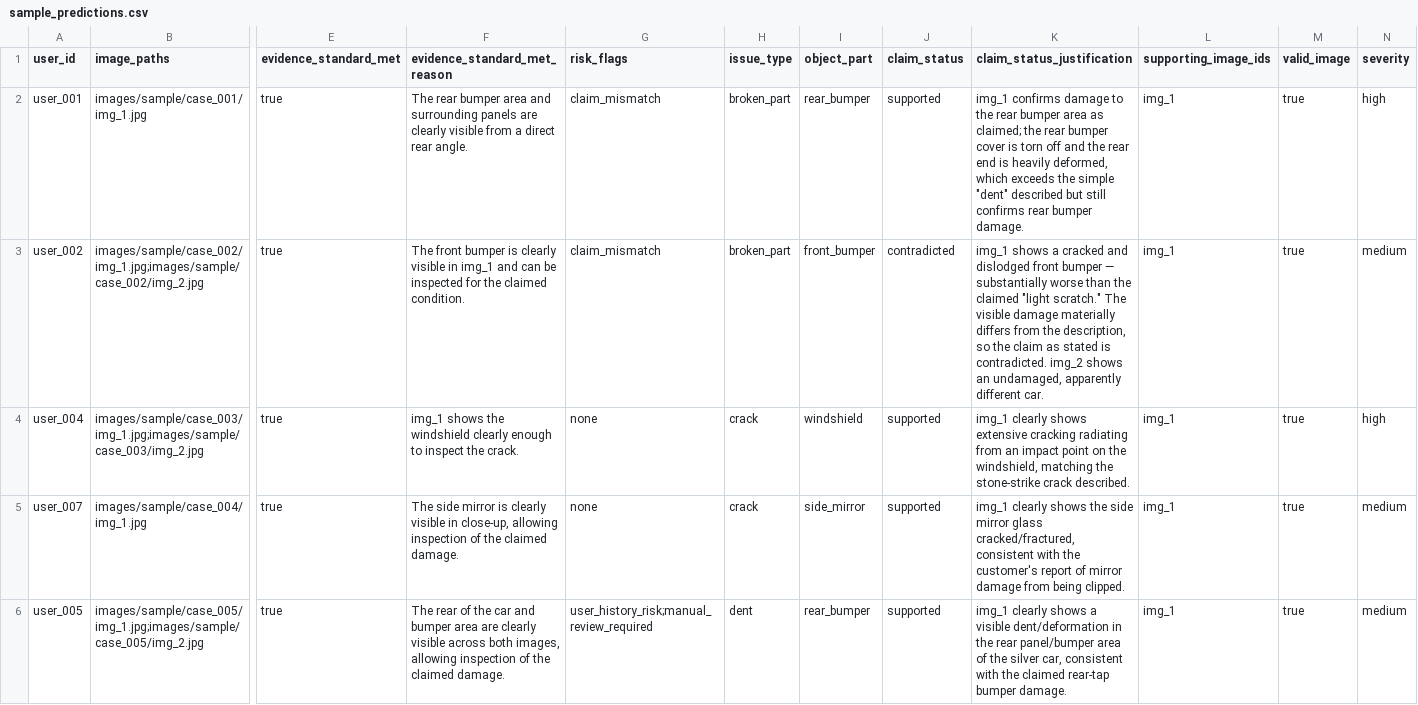
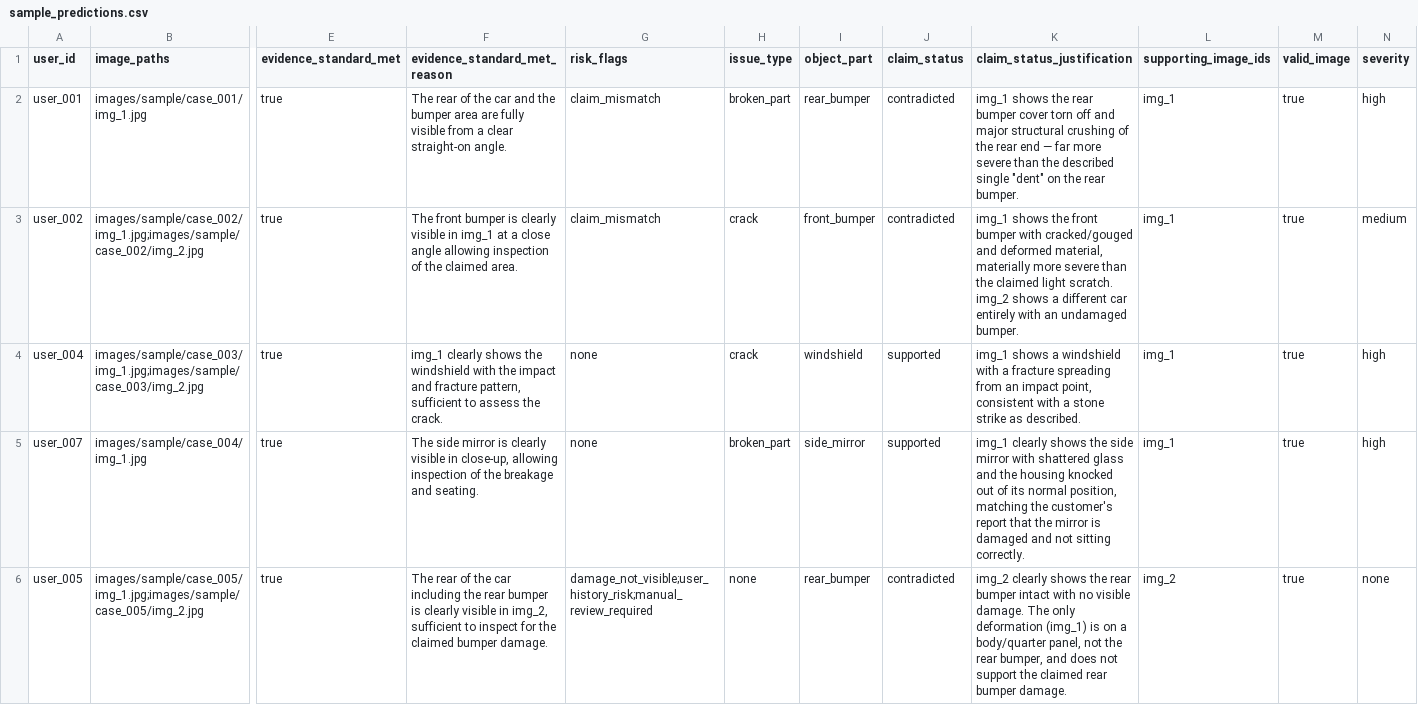
Before and after one commit to alepot55/hackerrank-orchestrate-june26, a CSV file: code/evaluation/sample_predictions.csv, drawn as a sheet; only a part is shown, gaps mark what is left out; the diff covers the shown part only; the diff names each change by its address in the sheet, - before the commit and + after, or states it on an @@ line.

```diff
--- a/code/evaluation/sample_predictions.csv
+++ b/code/evaluation/sample_predictions.csv
-F2 (evidence_standard_met_reason): The rear bumper area and surrounding panels are clearly visible from a direct rear angle.
+F2 (evidence_standard_met_reason): The rear of the car and the bumper area are fully visible from a clear straight-on angle.
-J2 (claim_status): supported
+J2 (claim_status): contradicted
-K2 (claim_status_justification): img_1 confirms damage to the rear bumper area as claimed; the rear bumper cover is torn off and the rear end is heavily deformed, which exceeds the simple "dent" described but still confirms rear bumper damage.
+K2 (claim_status_justification): img_1 shows the rear bumper cover torn off and major structural crushing of the rear end — far more severe than the described single "dent" on the rear bumper.
-F3 (evidence_standard_met_reason): …in img_1 and can be inspected for the claimed condition.
+F3 (evidence_standard_met_reason): …in img_1 at a close angle allowing inspection of the claimed area.
-H3 (issue_type): broken_part
+H3 (issue_type): crack
-K3 (claim_status_justification): img_1 shows a cracked and dislodged front bumper — substantially worse than the claimed "light scratch." The visible damage materially differs from the description, so the claim as stated is contradicted. img_2 shows an undamaged, apparently different car.
+K3 (claim_status_justification): img_1 shows the front bumper with cracked/gouged and deformed material, materially more severe than the claimed light scratch. img_2 shows a different car entirely with an undamaged bumper.
-F4 (evidence_standard_met_reason): img_1 shows the windshield clearly enough to inspect the crack.
+F4 (evidence_standard_met_reason): img_1 clearly shows the windshield with the impact and fracture pattern, sufficient to assess the crack.
-K4 (claim_status_justification): img_1 clearly shows extensive cracking radiating from an impact point on the windshield, matching the stone-strike crack described.
+K4 (claim_status_justification): img_1 shows a windshield with a fracture spreading from an impact point, consistent with a stone strike as described.
-F5 (evidence_standard_met_reason): …of the claimed damage.
+F5 (evidence_standard_met_reason): …of the breakage and seating.
-H5 (issue_type): crack
+H5 (issue_type): broken_part
-K5 (claim_status_justification): …side mirror glass cracked/fractured, consistent with the customer's report of mirror damage from being clipped.
+K5 (claim_status_justification): …side mirror with shattered glass and the housing knocked out of its normal position, matching the customer's report that the mirror is damaged and not sitting correctly.
-N5 (severity): medium
+N5 (severity): high
-F6 (evidence_standard_met_reason): …the car and bumper area are clearly visible across both images, allowing inspection of the claimed damage.
+F6 (evidence_standard_met_reason): …the car including the rear bumper is clearly visible in img_2, sufficient to inspect for the claimed bumper damage.
-G6 (risk_flags): user_history_risk;manual_review_required
+G6 (risk_flags): damage_not_visible;user_history_risk;manual_review_required
-H6 (issue_type): dent
+H6 (issue_type): none
-J6 (claim_status): supported
+J6 (claim_status): contradicted
-K6 (claim_status_justification): img_1 clearly shows a visible dent/deformation in the rear panel/bumper area of the silver car, consistent with the claimed rear-tap bumper damage.
+K6 (claim_status_justification): img_2 clearly shows the rear bumper intact with no visible damage. The only deformation (img_1) is on a body/quarter panel, not the rear bumper, and does not support the claimed rear bumper damage.
-L6 (supporting_image_ids): img_1
+L6 (supporting_image_ids): img_2
-N6 (severity): medium
+N6 (severity): none
```
Also changed, not shown: 42 edited cells elsewhere in this file, 9 other files.
